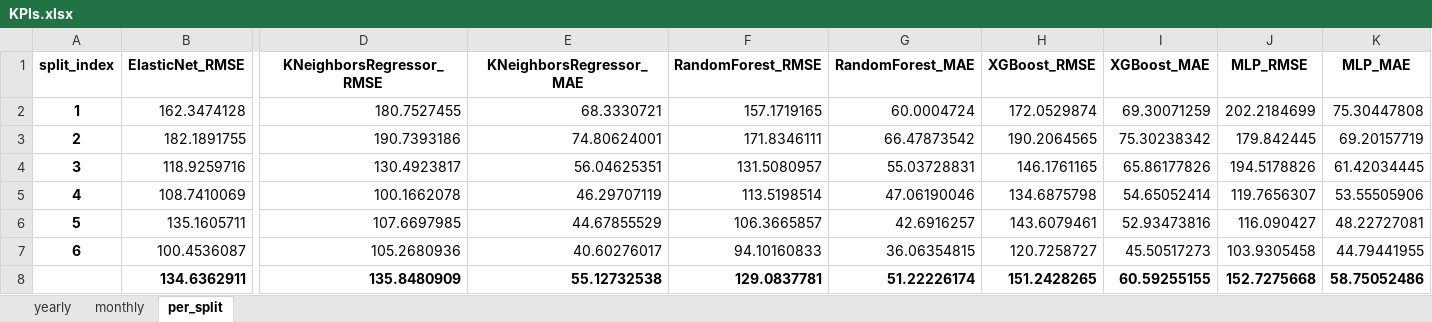
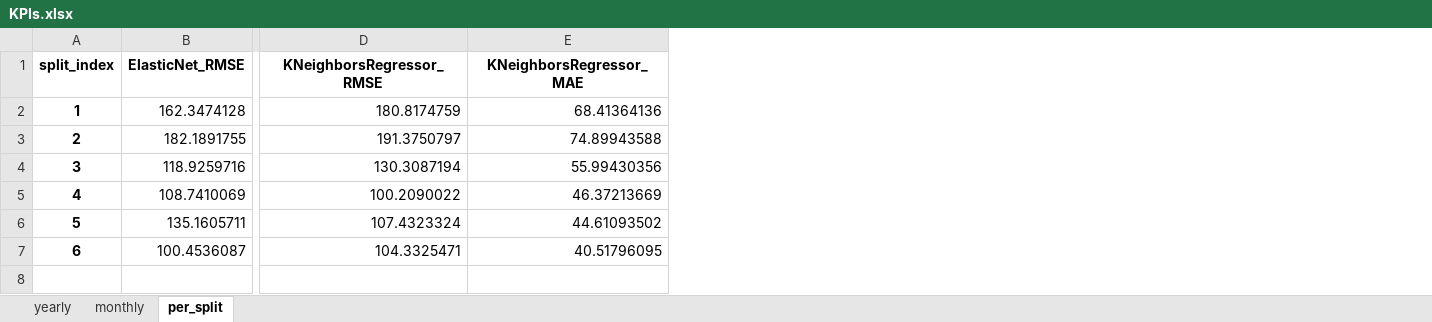
Before and after one commit to Lahdhirim/ML-sales-prediction-tool, an Excel workbook: data/output/KPIs.xlsx, sheet per_split, drawn as a sheet; only a part is shown, gaps mark what is left out; values as stored, in another font and other column widths than the file's, no borders; rows hold the shown columns only; the diff names each change by its address in the sheet, - before the commit and + after, or states it on an @@ line.

```diff
--- a/data/output/KPIs.xlsx (sheet per_split)
+++ b/data/output/KPIs.xlsx (sheet per_split)
-column F (RandomForest_RMSE), rows 2-7: 157.1719165 | 171.8346111 | 131.5080957 | 113.5198514 | 106.3665857 | 94.10160833
-column G (RandomForest_MAE), rows 2-7: 60.0004724 | 66.47873542 | 55.03728831 | 47.06190046 | 42.6916257 | 36.06354815
-column H (XGBoost_RMSE), rows 2-7: 172.0529874 | 190.2064565 | 146.1761165 | 134.6875798 | 143.6079461 | 120.7258727
-column I (XGBoost_MAE), rows 2-7: 69.30071259 | 75.30238342 | 65.86177826 | 54.65052414 | 52.93473816 | 45.50517273
-column J (MLP_RMSE), rows 2-7: 202.2184699 | 179.842445 | 194.5178826 | 119.7656307 | 116.090427 | 103.9305458
-column K (MLP_MAE), rows 2-7: 75.30447808 | 69.20157719 | 61.42034445 | 53.55505906 | 48.22727081 | 44.79441955
-D2 (KNeighborsRegressor_RMSE): 180.7527455
+D2 (KNeighborsRegressor_RMSE): 180.8174759
-E2 (KNeighborsRegressor_MAE): 68.3330721
+E2 (KNeighborsRegressor_MAE): 68.41364136
-D3 (KNeighborsRegressor_RMSE): 190.7393186
+D3 (KNeighborsRegressor_RMSE): 191.3750797
-E3 (KNeighborsRegressor_MAE): 74.80624001
+E3 (KNeighborsRegressor_MAE): 74.89943588
-D4 (KNeighborsRegressor_RMSE): 130.4923817
+D4 (KNeighborsRegressor_RMSE): 130.3087194
-E4 (KNeighborsRegressor_MAE): 56.04625351
+E4 (KNeighborsRegressor_MAE): 55.99430356
-D5 (KNeighborsRegressor_RMSE): 100.1662078
+D5 (KNeighborsRegressor_RMSE): 100.2090022
-E5 (KNeighborsRegressor_MAE): 46.29707119
+E5 (KNeighborsRegressor_MAE): 46.37213669
-D6 (KNeighborsRegressor_RMSE): 107.6697985
+D6 (KNeighborsRegressor_RMSE): 107.4323324
-E6 (KNeighborsRegressor_MAE): 44.67855529
+E6 (KNeighborsRegressor_MAE): 44.61093502
-D7 (KNeighborsRegressor_RMSE): 105.2680936
+D7 (KNeighborsRegressor_RMSE): 104.3325471
-E7 (KNeighborsRegressor_MAE): 40.60276017
+E7 (KNeighborsRegressor_MAE): 40.51796095
-row 8:  | 134.6362911 | 135.8480909 | 55.12732538 | 129.0837781 | 51.22226174 | 151.2428265 | 60.59255155 | 152.7275668 | 58.75052486
```
Also changed, not shown: sheet monthly, sheet yearly, 6 other files.
